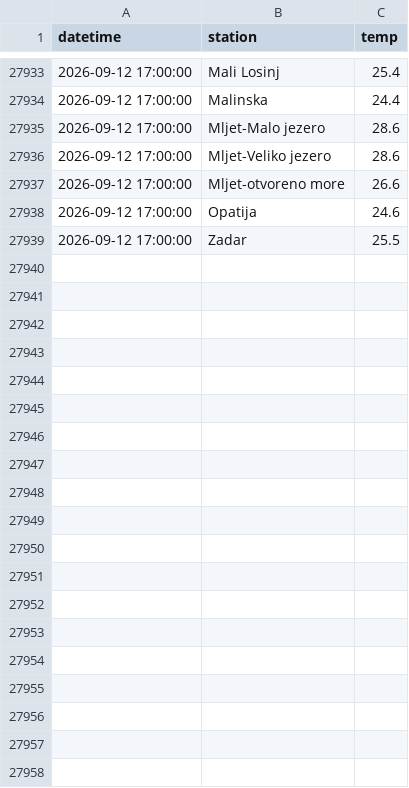
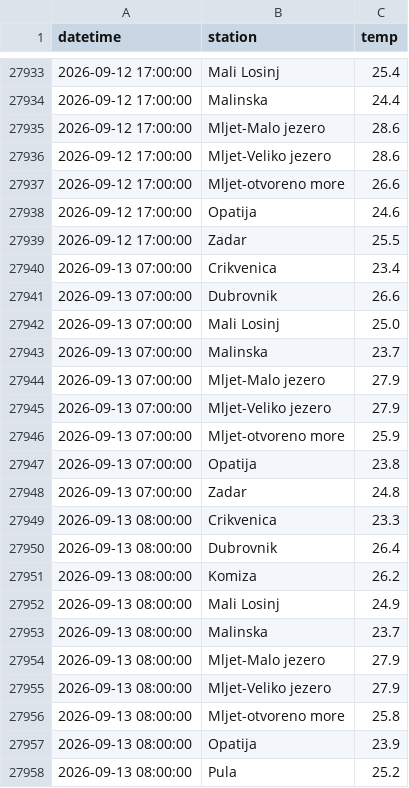
Before and after one commit to jurezgubic/sea-temps, a CSV file: sea_temps.csv, drawn as a sheet; only a part is shown, gaps mark what is left out; the diff covers the shown part only; the diff names each change by its address in the sheet, - before the commit and + after, or states it on an @@ line.

```diff
--- a/sea_temps.csv
+++ b/sea_temps.csv
+row 27940: 2026-09-13 07:00:00 | Crikvenica | 23.4
+row 27941: 2026-09-13 07:00:00 | Dubrovnik | 26.6
+row 27942: 2026-09-13 07:00:00 | Mali Losinj | 25.0
+row 27943: 2026-09-13 07:00:00 | Malinska | 23.7
+row 27944: 2026-09-13 07:00:00 | Mljet-Malo jezero | 27.9
+row 27945: 2026-09-13 07:00:00 | Mljet-Veliko jezero | 27.9
+row 27946: 2026-09-13 07:00:00 | Mljet-otvoreno more | 25.9
+row 27947: 2026-09-13 07:00:00 | Opatija | 23.8
+row 27948: 2026-09-13 07:00:00 | Zadar | 24.8
+row 27949: 2026-09-13 08:00:00 | Crikvenica | 23.3
+row 27950: 2026-09-13 08:00:00 | Dubrovnik | 26.4
+row 27951: 2026-09-13 08:00:00 | Komiza | 26.2
+row 27952: 2026-09-13 08:00:00 | Mali Losinj | 24.9
+row 27953: 2026-09-13 08:00:00 | Malinska | 23.7
+row 27954: 2026-09-13 08:00:00 | Mljet-Malo jezero | 27.9
+row 27955: 2026-09-13 08:00:00 | Mljet-Veliko jezero | 27.9
+row 27956: 2026-09-13 08:00:00 | Mljet-otvoreno more | 25.8
+row 27957: 2026-09-13 08:00:00 | Opatija | 23.9
+row 27958: 2026-09-13 08:00:00 | Pula | 25.2
```
Also changed, not shown: 47 added rows elsewhere in this file.
